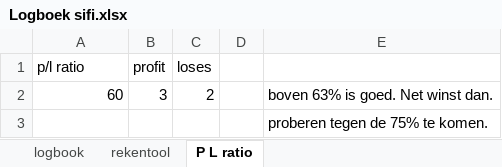
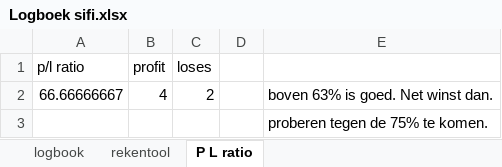
Before and after one commit to Harm-prive/Soft_Lure_Plan, an Excel workbook: Logboek sifi.xlsx, sheet P L ratio, drawn as a sheet; values as stored, in another font and other column widths than the file's, no borders; the diff names each change by its address in the sheet, - before the commit and + after, or states it on an @@ line.

```diff
--- a/Logboek sifi.xlsx (sheet P L ratio)
+++ b/Logboek sifi.xlsx (sheet P L ratio)
-A2 (p/l ratio): 60
+A2 (p/l ratio): 66.66666667
-B2 (profit): 3
+B2 (profit): 4
```
Also changed, not shown: sheet logbook, sheet rekentool.
